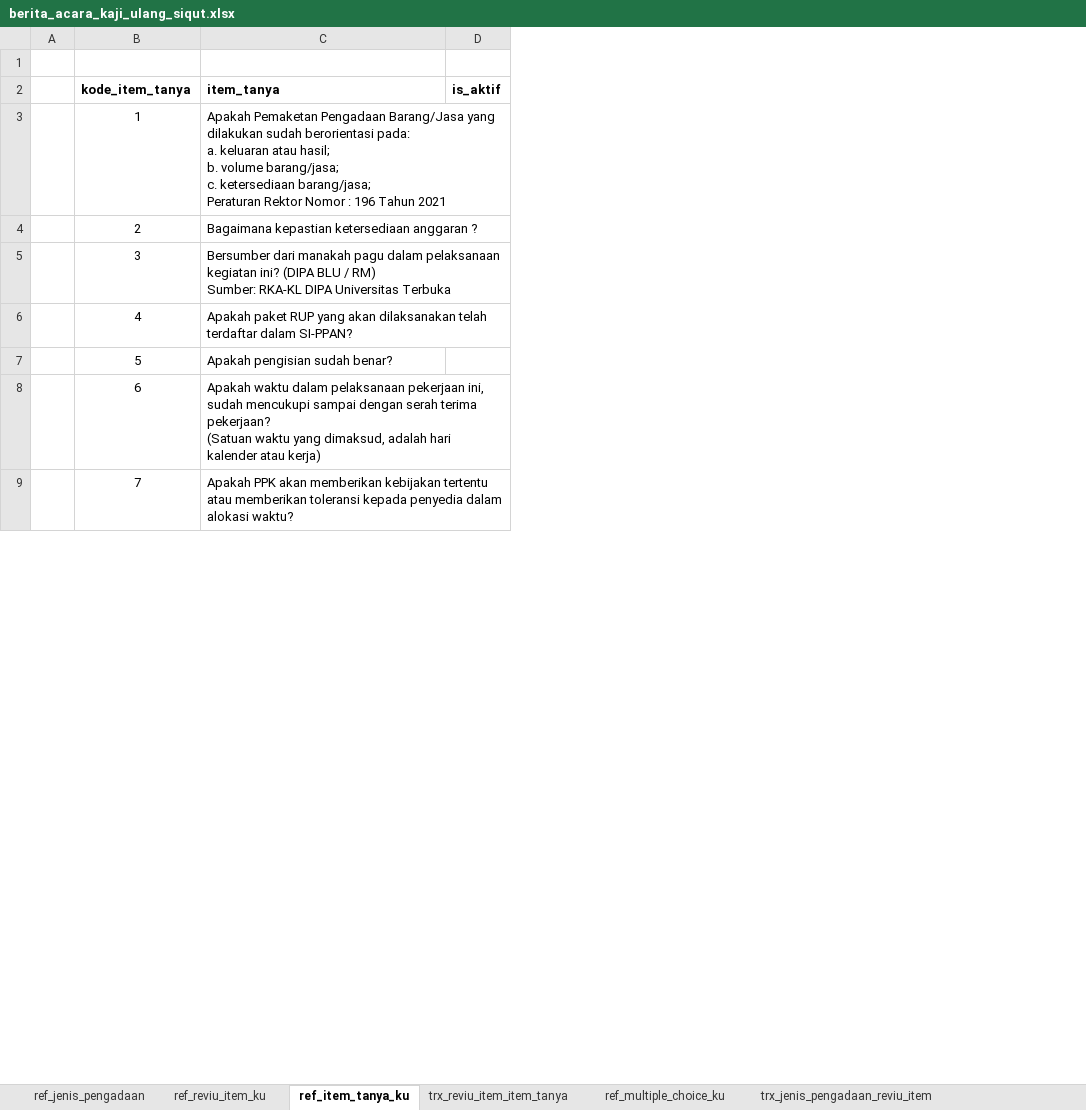
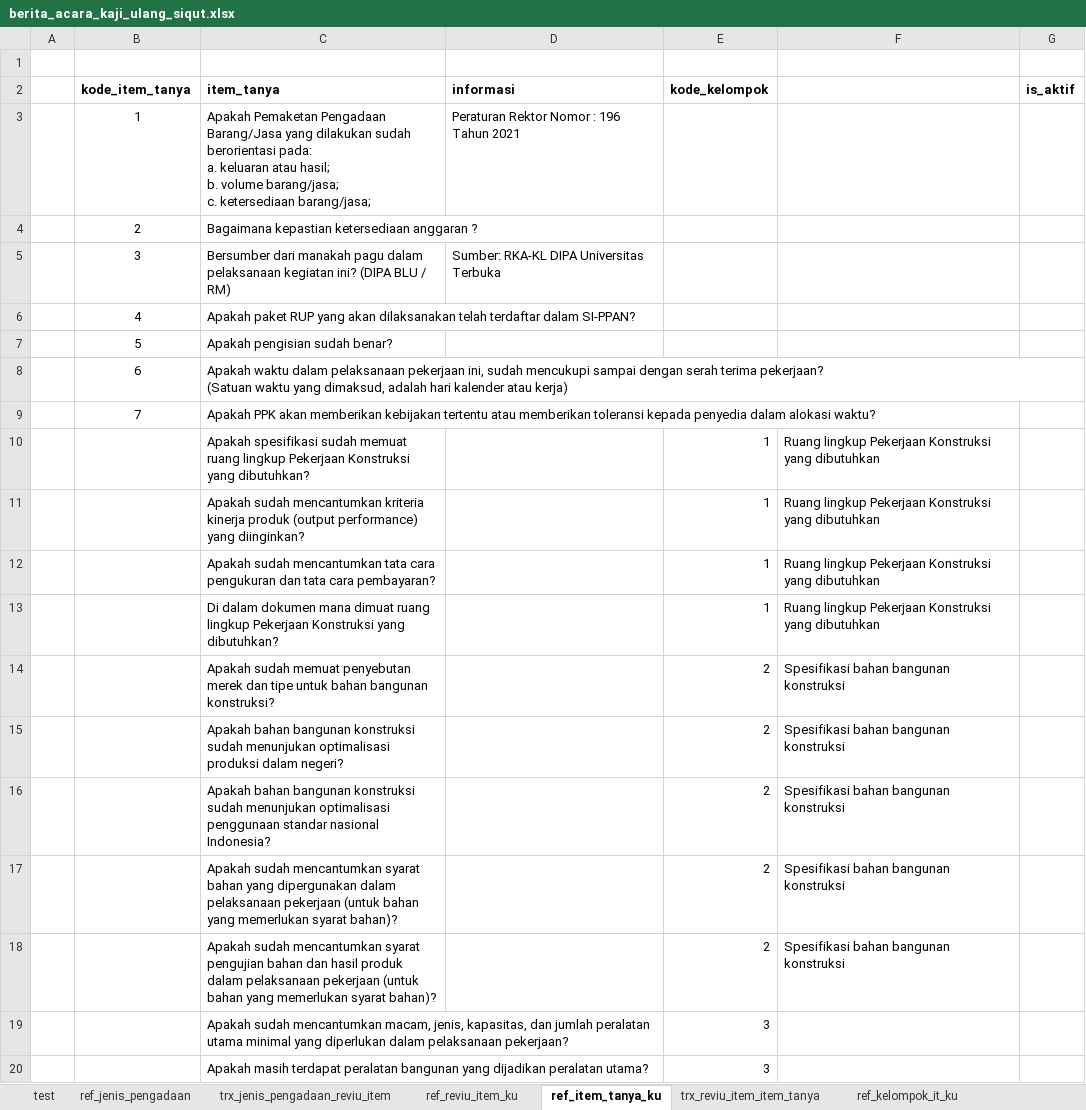
Before and after one commit to misterdan911/promise-migration, an Excel workbook: files/siqut/berita_acara_kaji_ulang_siqut.xlsx, sheet ref_item_tanya_ku, drawn as a sheet; only a part is shown; values as stored, in another font and other column widths than the file's, no borders; ↵ is a line break in a cell; the diff covers the shown part only; the diff names each change by its address in the sheet, - before the commit and + after, or states it on an @@ line.

```diff
--- a/files/siqut/berita_acara_kaji_ulang_siqut.xlsx (sheet ref_item_tanya_ku)
+++ b/files/siqut/berita_acara_kaji_ulang_siqut.xlsx (sheet ref_item_tanya_ku)
+sheet tab: test
+sheet tab: ref_kelompok_it_ku
@@ sheet tab order changed: test | ref_jenis_pengadaan | trx_jenis_pengadaan_reviu_item | ref_reviu_item_ku | ref_item_tanya_ku | trx_reviu_item_item_tanya | ref_kelompok_it_ku @@
+column D (informasi), rows 3-5: Peraturan Rektor Nomor : 196 Tahun 2021 |  | Sumber: RKA-KL DIPA Universitas Terbuka
+column E (kode_kelompok), empty
+column F, empty
-C3 (item_tanya): …ketersediaan barang/jasa; ↵ Peraturan Rektor Nomor : 196 Tahun 2021
+C3 (item_tanya): …ketersediaan barang/jasa;
-C5 (item_tanya): …/ RM) ↵ Sumber: RKA-KL DIPA Universitas Terbuka
+C5 (item_tanya): …/ RM)
+row 10:  |  | Apakah spesifikasi sudah memuat ruang lingkup Pekerjaan Konstruksi yang dibutuhkan? |  | 1 | Ruang lingkup Pekerjaan Konstruksi yang dibutuhkan
+row 11:  |  | Apakah sudah mencantumkan kriteria kinerja produk (output performance) yang diinginkan? |  | 1 | Ruang lingkup Pekerjaan Konstruksi yang dibutuhkan
+row 12:  |  | Apakah sudah mencantumkan tata cara pengukuran dan tata cara pembayaran? |  | 1 | Ruang lingkup Pekerjaan Konstruksi yang dibutuhkan
+row 13:  |  | Di dalam dokumen mana dimuat ruang lingkup Pekerjaan Konstruksi yang dibutuhkan? |  | 1 | Ruang lingkup Pekerjaan Konstruksi yang dibutuhkan
+row 14:  |  | Apakah sudah memuat penyebutan merek dan tipe untuk bahan bangunan konstruksi? |  | 2 | Spesifikasi bahan bangunan konstruksi
+row 15:  |  | Apakah bahan bangunan konstruksi sudah menunjukan optimalisasi produksi dalam negeri? |  | 2 | Spesifikasi bahan bangunan konstruksi
+row 16:  |  | Apakah bahan bangunan konstruksi sudah menunjukan optimalisasi penggunaan standar nasional Indonesia? |  | 2 | Spesifikasi bahan bangunan konstruksi
+row 17:  |  | Apakah sudah mencantumkan syarat bahan yang dipergunakan dalam pelaksanaan pekerjaan (untuk bahan yang memerlukan syarat bahan)? |  | 2 | Spesifikasi bahan bangunan konstruksi
+row 18:  |  | Apakah sudah mencantumkan syarat pengujian bahan dan hasil produk dalam pelaksanaan pekerjaan (untuk bahan yang memerlukan syarat bahan)? |  | 2 | Spesifikasi bahan bangunan konstruksi
+row 19:  |  | Apakah sudah mencantumkan macam, jenis, kapasitas, dan jumlah peralatan utama minimal yang diperlukan dalam pelaksanaan pekerjaan? |  | 3
+row 20:  |  | Apakah masih terdapat peralatan bangunan yang dijadikan peralatan utama? |  | 3
```
Also changed, not shown: 14 added rows elsewhere in this sheet, sheet trx_jenis_pengadaan_reviu_item, sheet ref_reviu_item_ku, sheet trx_reviu_item_item_tanya, sheet trx_tanya_jawab_ku, formulas that keep their value, 4 other files.
